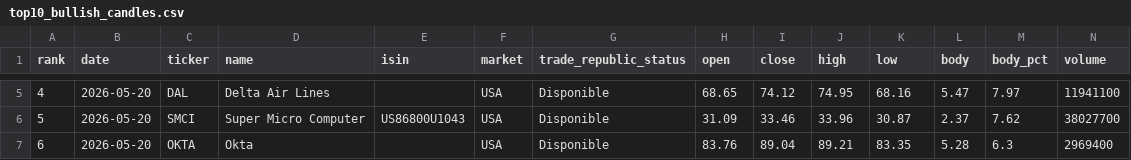
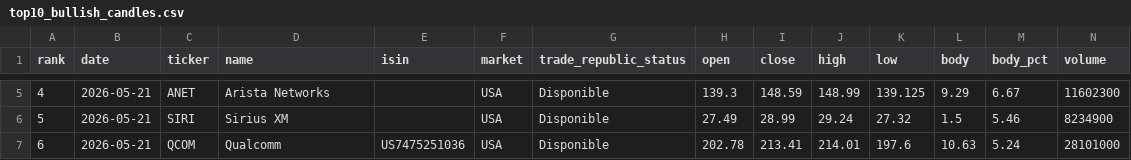
Before and after one commit to instialejandro-stack/stock-candle-scanner-actions, a CSV file: output/top10_bullish_candles.csv, drawn as a sheet; only a part is shown, gaps mark what is left out; the diff covers the shown part only.

```diff
--- a/output/top10_bullish_candles.csv
+++ b/output/top10_bullish_candles.csv
@@ -5,3 +5,3 @@ rank,date,ticker,name,isin,market,trade_republic_status,open,close,high,low,body
-4,2026-05-20,DAL,Delta Air Lines,,USA,Disponible,68.65,74.12,74.95,68.16,5.47,7.97,11941100
-5,2026-05-20,SMCI,Super Micro Computer,US86800U1043,USA,Disponible,31.09,33.46,33.96,30.87,2.37,7.62,38027700
-6,2026-05-20,OKTA,Okta,,USA,Disponible,83.76,89.04,89.21,83.35,5.28,6.3,2969400
+4,2026-05-21,ANET,Arista Networks,,USA,Disponible,139.3,148.59,148.99,139.125,9.29,6.67,11602300
+5,2026-05-21,SIRI,Sirius XM,,USA,Disponible,27.49,28.99,29.24,27.32,1.5,5.46,8234900
+6,2026-05-21,QCOM,Qualcomm,US7475251036,USA,Disponible,202.78,213.41,214.01,197.6,10.63,5.24,28101000
```
Also changed, not shown: 68 edited cells elsewhere in this file, output/history_intraday_candidates.csv, output/history_top10_bullish_candles.csv, 2 other files.
